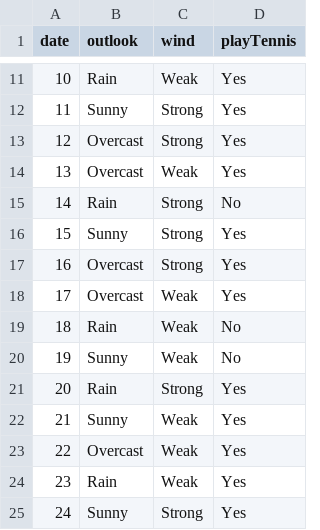
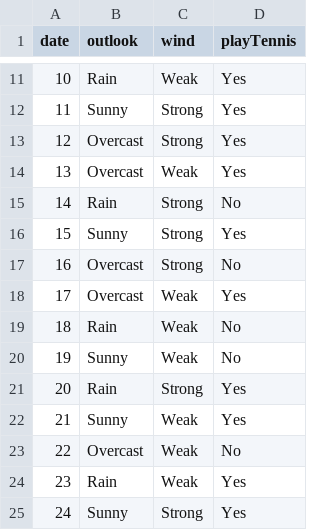
Before and after one commit to awesomecosmos/CS619-Data-Mining, a CSV file: HW8/hw8_q1.csv, drawn as a sheet; only a part is shown, gaps mark what is left out.

```diff
--- a/HW8/hw8_q1.csv
+++ b/HW8/hw8_q1.csv
@@ -16,3 +16,3 @@ date,outlook,wind,playTennis
 15,Sunny,Strong,Yes
-16,Overcast,Strong,Yes
+16,Overcast,Strong,No
 17,Overcast,Weak,Yes
@@ -22,3 +22,3 @@ date,outlook,wind,playTennis
 21,Sunny,Weak,Yes
-22,Overcast,Weak,Yes
+22,Overcast,Weak,No
 23,Rain,Weak,Yes
```
Also changed, not shown: 3 other files.
